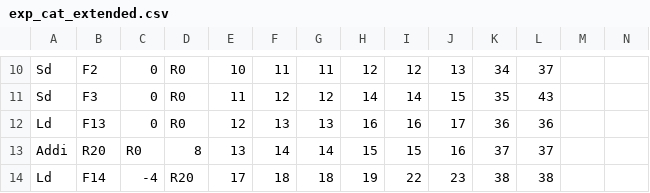
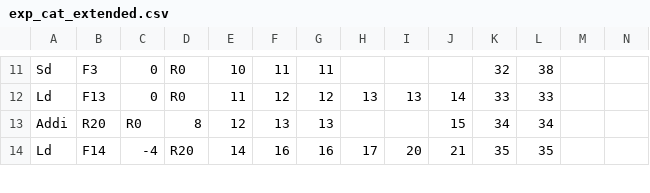
Before and after one commit to liamsalter11/ece2162_tomasulo, a CSV file: input/exp_cat_extended.csv, drawn as a sheet; only a part is shown, gaps mark what is left out; removed rows and columns are numbered as before the commit, all else as after; rows hold the shown columns only; the diff covers the shown part only; the diff names each change by its address in the sheet, - before the commit and + after, or states it on an @@ line.

```diff
--- a/input/exp_cat_extended.csv
+++ b/input/exp_cat_extended.csv
-B11: F2
+B11: F3
-H11: 12
+H11: (empty)
-I11: 12
+I11: (empty)
-J11: 13
+J11: (empty)
-K11: 34
+K11: 32
-L11: 37
+L11: 38
-row 11: Sd | F3 | 0 | R0 | 11 | 12 | 12 | 14 | 14 | 15 | 35 | 43
-E12: 12
+E12: 11
-F12: 13
+F12: 12
-G12: 13
+G12: 12
-H12: 16
+H12: 13
-I12: 16
+I12: 13
-J12: 17
+J12: 14
-K12: 36
+K12: 33
-L12: 36
+L12: 33
-E13: 13
+E13: 12
-F13: 14
+F13: 13
-G13: 14
+G13: 13
-H13: 15
+H13: (empty)
-I13: 15
+I13: (empty)
-J13: 16
+J13: 15
-K13: 37
+K13: 34
-L13: 37
+L13: 34
-E14: 17
+E14: 14
-F14: 18
+F14: 16
-G14: 18
+G14: 16
-H14: 19
+H14: 17
-I14: 22
+I14: 20
-J14: 23
+J14: 21
-K14: 38
+K14: 35
-L14: 38
+L14: 35
```
Also changed, not shown: 2 added rows, 1 removed row and 129 edited cells elsewhere in this file, input/exp_cat_1.csv, input/exp_cat_2.csv, 4 other files.
